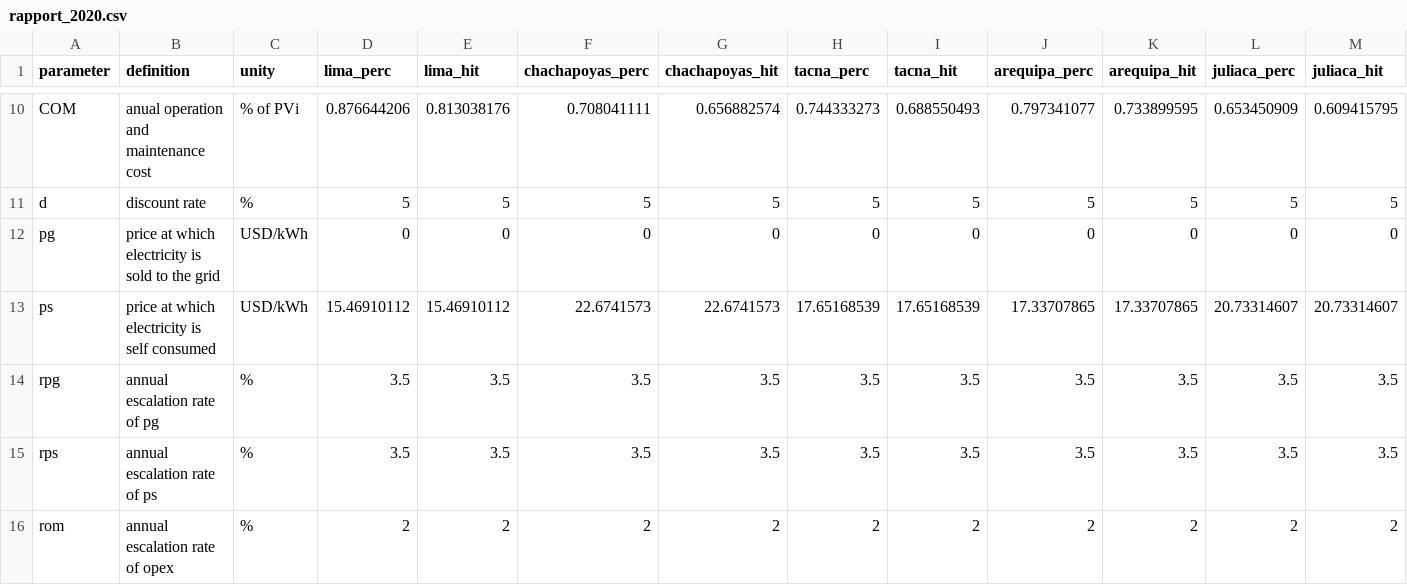
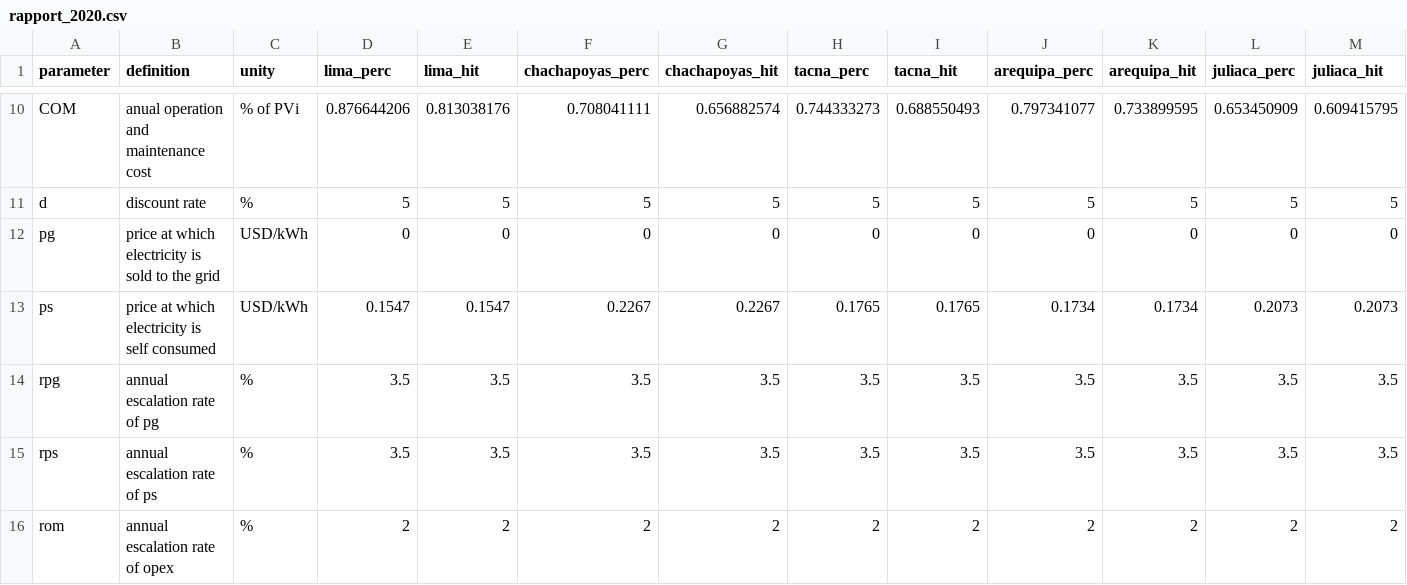
Before and after one commit to muchoux/SWC_muriel, a CSV file: parameters/rapport_2020.csv, drawn as a sheet; only a part is shown, gaps mark what is left out; the diff names each change by its address in the sheet, - before the commit and + after, or states it on an @@ line.

```diff
--- a/parameters/rapport_2020.csv
+++ b/parameters/rapport_2020.csv
-D13 (lima_perc): 15.46910112
+D13 (lima_perc): 0.1547
-E13 (lima_hit): 15.46910112
+E13 (lima_hit): 0.1547
-F13 (chachapoyas_perc): 22.6741573
+F13 (chachapoyas_perc): 0.2267
-G13 (chachapoyas_hit): 22.6741573
+G13 (chachapoyas_hit): 0.2267
-H13 (tacna_perc): 17.65168539
+H13 (tacna_perc): 0.1765
-I13 (tacna_hit): 17.65168539
+I13 (tacna_hit): 0.1765
-J13 (arequipa_perc): 17.33707865
+J13 (arequipa_perc): 0.1734
-K13 (arequipa_hit): 17.33707865
+K13 (arequipa_hit): 0.1734
-L13 (juliaca_perc): 20.73314607
+L13 (juliaca_perc): 0.2073
-M13 (juliaca_hit): 20.73314607
+M13 (juliaca_hit): 0.2073
```
Also changed, not shown: parameters/rapport_2025.csv.
